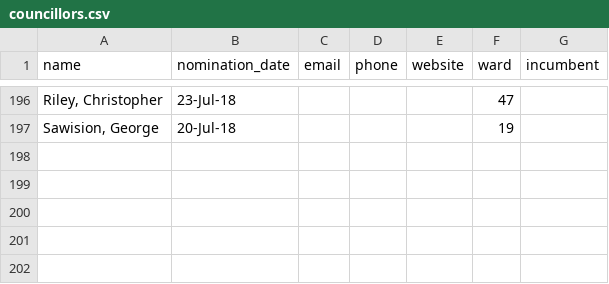
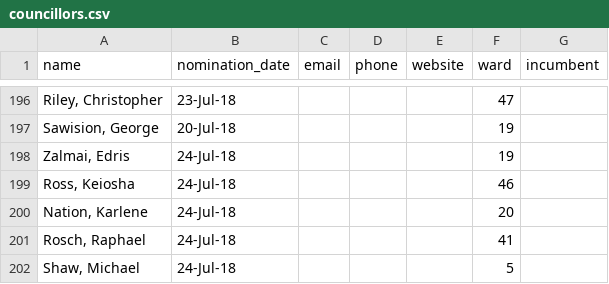
Before and after one commit to tessalt/toronto-wards, a CSV file: data/councillors.csv, drawn as a sheet; only a part is shown, gaps mark what is left out; the diff names each change by its address in the sheet, - before the commit and + after, or states it on an @@ line.

Commit message:
update councillors

```diff
--- a/data/councillors.csv
+++ b/data/councillors.csv
+row 198: Zalmai, Edris | 24-Jul-18 |  |  |  | 19
+row 199: Ross, Keiosha | 24-Jul-18 |  |  |  | 46
+row 200: Nation, Karlene | 24-Jul-18 |  |  |  | 20
+row 201: Rosch, Raphael | 24-Jul-18 |  |  |  | 41
+row 202: Shaw, Michael | 24-Jul-18 |  |  |  | 5
```
